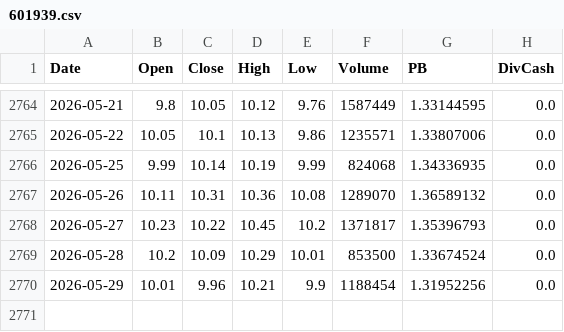
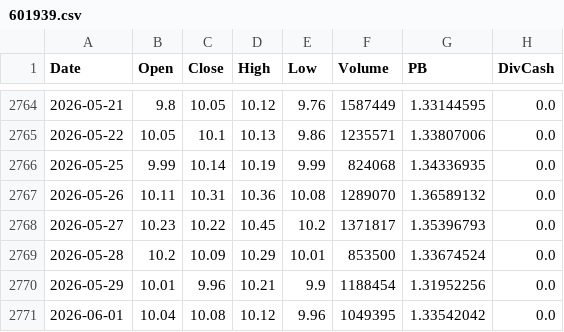
Before and after one commit to Dorian-Yuan/cn_banks_quant, a CSV file: data/ashare/601939.csv, drawn as a sheet; only a part is shown, gaps mark what is left out.

```diff
--- a/data/ashare/601939.csv
+++ b/data/ashare/601939.csv
@@ -2770 +2770,2 @@
 2026-05-29,10.01,9.96,10.21,9.9,1188454,1.31952256,0.0
+2026-06-01,10.04,10.08,10.12,9.96,1049395,1.33542042,0.0
```
Also changed, not shown: data/ashare/399986.csv, data/ashare/601288.csv, 4 other files.
